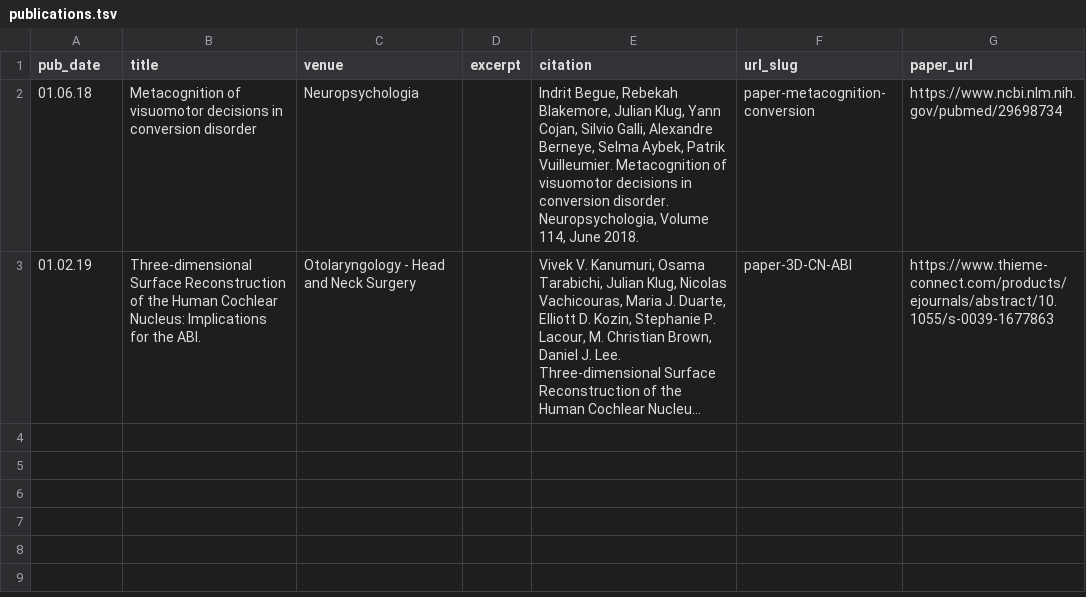
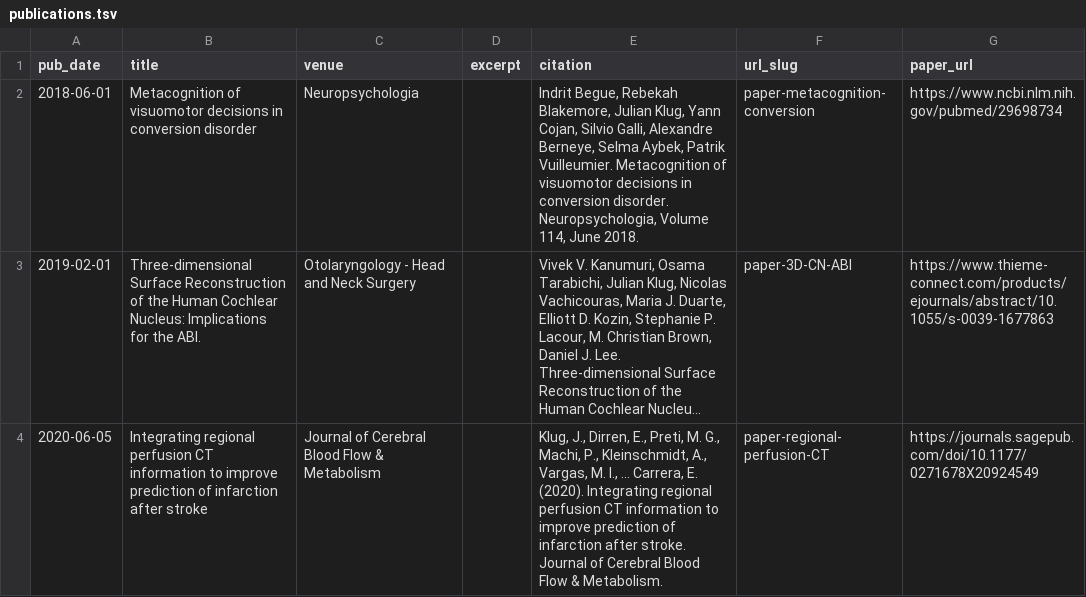
Before and after one commit to JulianKlug/monsieurwave.github.io, a TSV file: markdown_generator/publications.tsv, drawn as a sheet; long unchanged cells end in …; the diff names each change by its address in the sheet, - before the commit and + after, or states it on an @@ line.

Commit message:
Updated CV and added new publication

```diff
--- a/markdown_generator/publications.tsv
+++ b/markdown_generator/publications.tsv
-A2 (pub_date): 01.06.18
+A2 (pub_date): 2018-06-01
-A3 (pub_date): 01.02.19
+A3 (pub_date): 2019-02-01
+row 4: 2020-06-05 | Integrating regional perfusion CT information to improve prediction of infarction after stroke | Journal of Cerebral Blood Flow & Metabolism |  | Klug, J., Dirren, E., Preti, M. G., Machi, P., Kleinschmidt, A., Vargas, M. I., ... Carrera, E. (2020). Integrating regional perfusion CT information to improve prediction of infarction after stroke. Journal of Cerebral Blood Flow & Metabolism. | paper-regional-perfusion-CT | https://journals.sagepub.com/doi/10.1177/0271678X20924549
```
Also changed, not shown: 4 other files.
